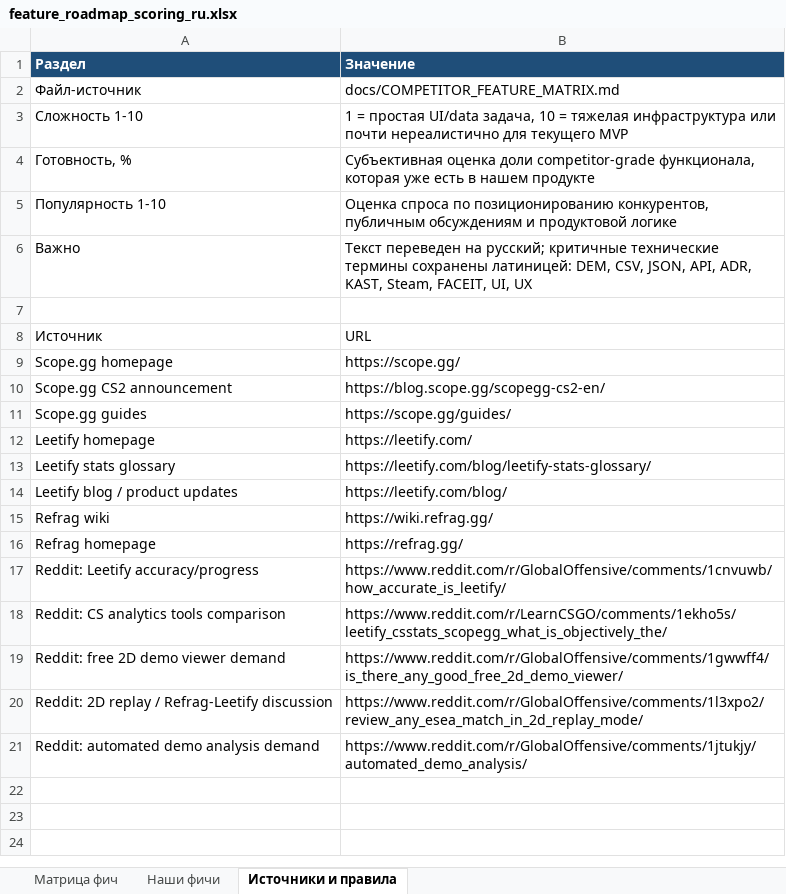
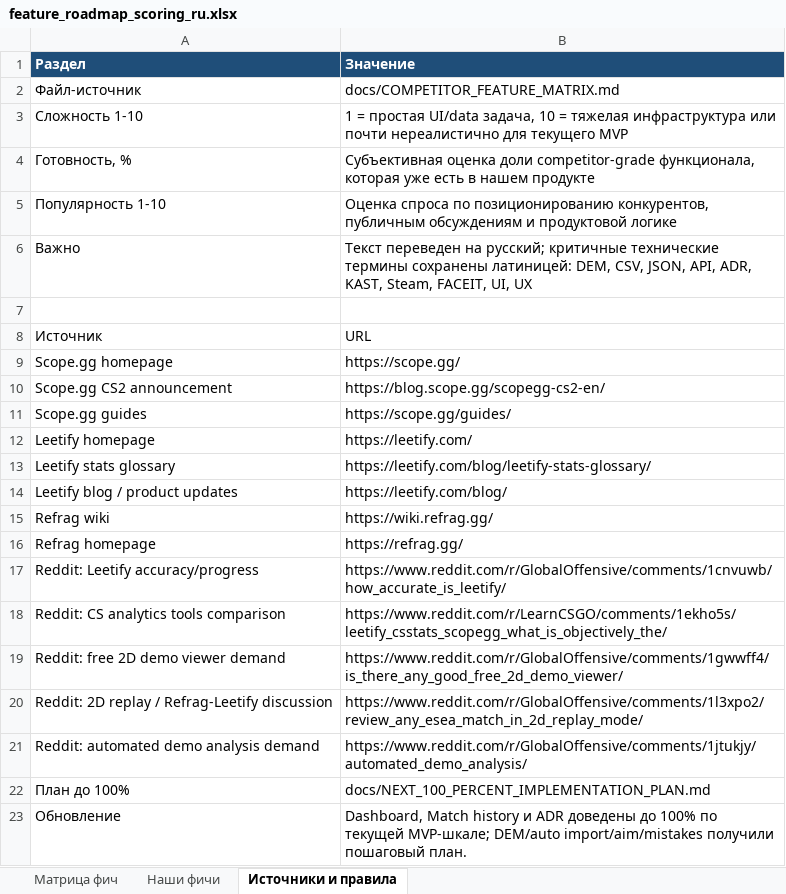
Before and after one commit to justchrome88/jc-coach, an Excel workbook: docs/feature_roadmap_scoring_ru.xlsx, sheet Источники и правила, drawn as a sheet; values as stored, in another font and other column widths than the file's, no borders; the diff names each change by its address in the sheet, - before the commit and + after, or states it on an @@ line.

Commit message:
Complete dashboard match history and ADR MVP

```diff
--- a/docs/feature_roadmap_scoring_ru.xlsx (sheet Источники и правила)
+++ b/docs/feature_roadmap_scoring_ru.xlsx (sheet Источники и правила)
+row 22: План до 100% | docs/NEXT_100_PERCENT_IMPLEMENTATION_PLAN.md
+row 23: Обновление | Dashboard, Match history и ADR доведены до 100% по текущей MVP-шкале; DEM/auto import/aim/mistakes получили пошаговый план.
```
Also changed, not shown: sheet Матрица фич, sheet Наши фичи, 10 other files.
